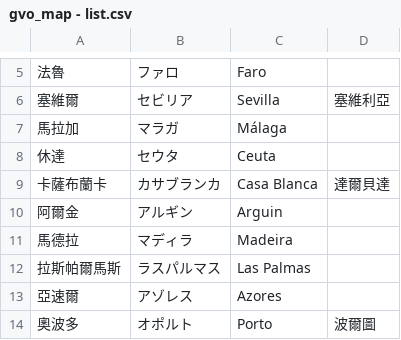
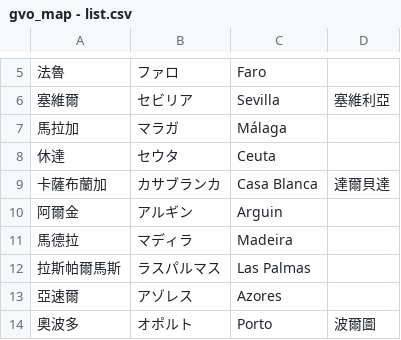
Before and after one commit to wotupset/gvo_map, a CSV file: gvo_map - list.csv, drawn as a sheet; only a part is shown, gaps mark what is left out.

Commit message:
1837

```diff
--- a/gvo_map - list.csv
+++ b/gvo_map - list.csv
@@ -8,3 +8,3 @@
 休達,セウタ,Ceuta,
-卡薩布蘭卡,カサブランカ,Casa Blanca,達爾貝達
+卡薩布蘭加,カサブランカ,Casa Blanca,達爾貝達
 阿爾金,アルギン,Arguin,
```
